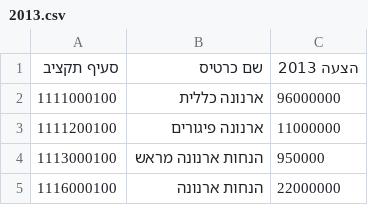
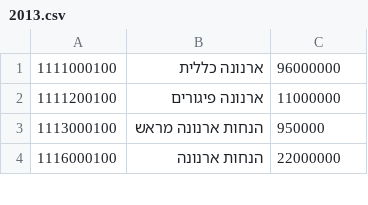
Before and after one commit to idoivri/localbudgets-v2, a CSV file: data/qiryat_bialik/2013.csv, drawn as a sheet; only a part is shown; the diff names each change by its address in the sheet, - before the commit and + after, or states it on an @@ line.

Commit message:
Qiryat Bialik. Still need to fix encoding for 2011,2012

```diff
--- a/data/qiryat_bialik/2013.csv
+++ b/data/qiryat_bialik/2013.csv
-row 1: סעיף תקציב | שם כרטיס | הצעה 2013
```
Also changed, not shown: 4 other files.
